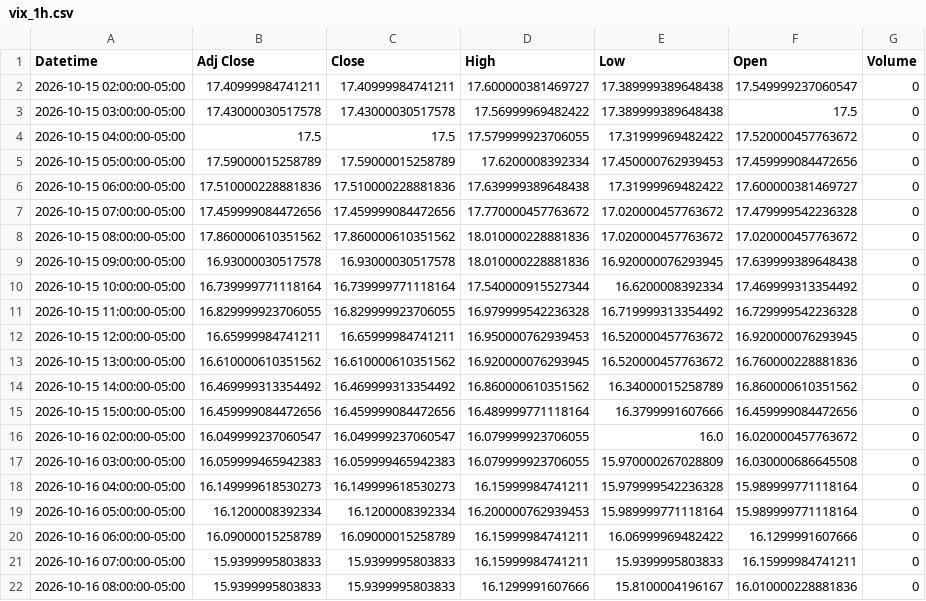
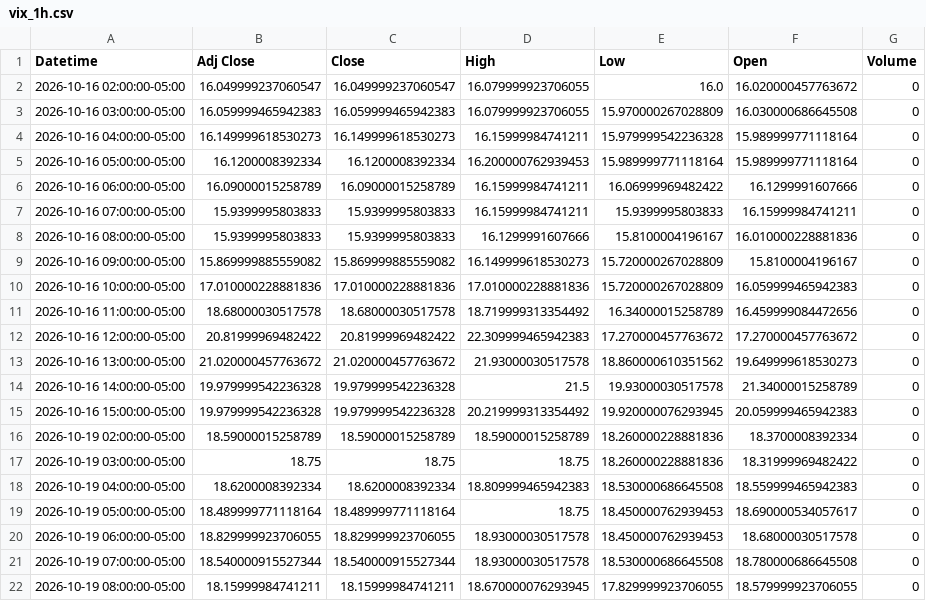
Before and after one commit to Jordan4369/mes-data, a CSV file: data/vix_1h.csv, drawn as a sheet; only a part is shown; the shorter side is filled out with more unchanged rows; the diff covers the shown part only.

```diff
--- a/data/vix_1h.csv
+++ b/data/vix_1h.csv
@@ -1,16 +1,2 @@
 Datetime,Adj Close,Close,High,Low,Open,Volume
-2026-10-15 02:00:00-05:00,17.40999984741211,17.40999984741211,17.600000381469727,17.389999389648438,17.549999237060547,0
-2026-10-15 03:00:00-05:00,17.43000030517578,17.43000030517578,17.56999969482422,17.389999389648438,17.5,0
-2026-10-15 04:00:00-05:00,17.5,17.5,17.579999923706055,17.31999969482422,17.520000457763672,0
-2026-10-15 05:00:00-05:00,17.59000015258789,17.59000015258789,17.6200008392334,17.450000762939453,17.459999084472656,0
-2026-10-15 06:00:00-05:00,17.510000228881836,17.510000228881836,17.639999389648438,17.31999969482422,17.600000381469727,0
-2026-10-15 07:00:00-05:00,17.459999084472656,17.459999084472656,17.770000457763672,17.020000457763672,17.479999542236328,0
-2026-10-15 08:00:00-05:00,17.860000610351562,17.860000610351562,18.010000228881836,17.020000457763672,17.020000457763672,0
-2026-10-15 09:00:00-05:00,16.93000030517578,16.93000030517578,18.010000228881836,16.920000076293945,17.639999389648438,0
-2026-10-15 10:00:00-05:00,16.739999771118164,16.739999771118164,17.540000915527344,16.6200008392334,17.469999313354492,0
-2026-10-15 11:00:00-05:00,16.829999923706055,16.829999923706055,16.979999542236328,16.719999313354492,16.729999542236328,0
-2026-10-15 12:00:00-05:00,16.65999984741211,16.65999984741211,16.950000762939453,16.520000457763672,16.920000076293945,0
-2026-10-15 13:00:00-05:00,16.610000610351562,16.610000610351562,16.920000076293945,16.520000457763672,16.760000228881836,0
-2026-10-15 14:00:00-05:00,16.469999313354492,16.469999313354492,16.860000610351562,16.34000015258789,16.860000610351562,0
-2026-10-15 15:00:00-05:00,16.459999084472656,16.459999084472656,16.489999771118164,16.3799991607666,16.459999084472656,0
 2026-10-16 02:00:00-05:00,16.049999237060547,16.049999237060547,16.079999923706055,16.0,16.020000457763672,0
```
Also changed, not shown: 2 added rows and 35 edited cells elsewhere in this file, data/es_15m.csv, data/es_1h.csv, 1 other file.
